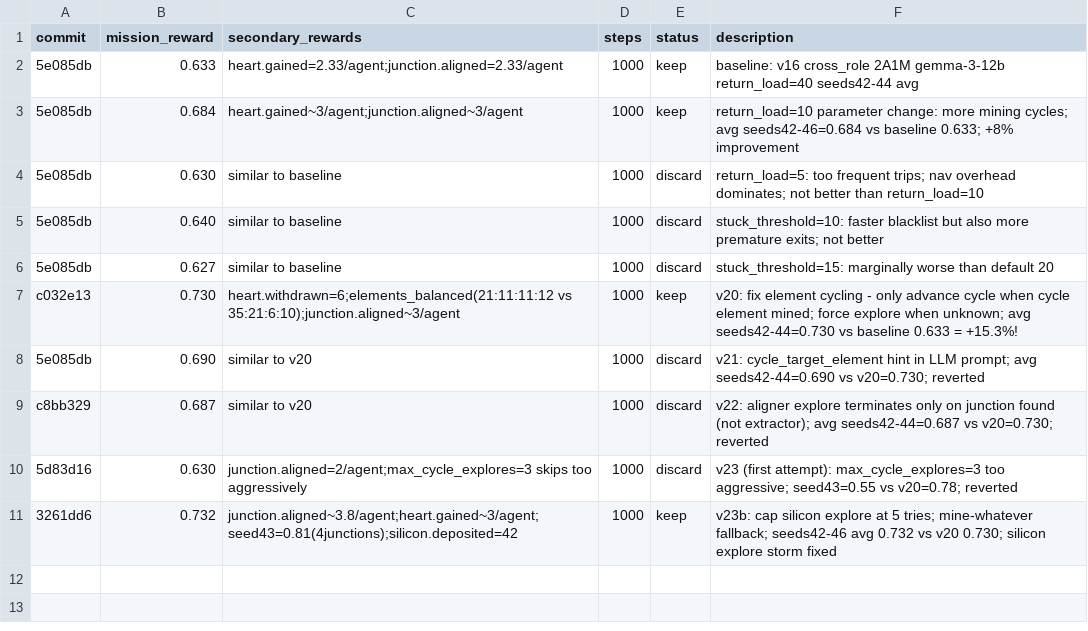
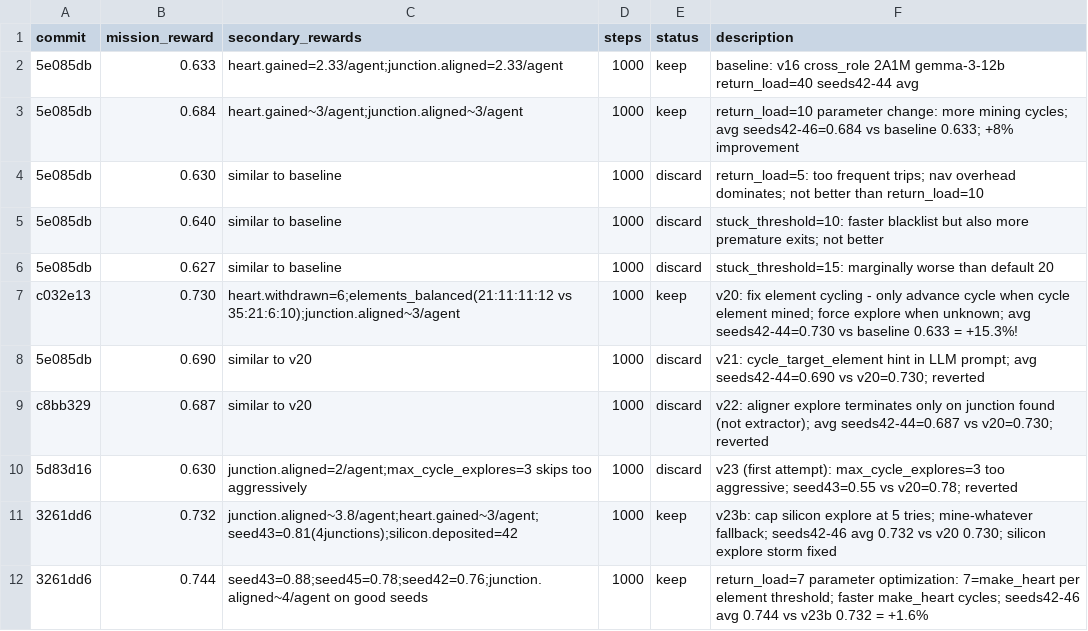
Before and after one commit to SolbiatiAlessandro/cogames, a TSV file: docs/results_autoresearch_issue-16-hub-depletion-awareness-v2.tsv, drawn as a sheet; the diff names each change by its address in the sheet, - before the commit and + after, or states it on an @@ line.

```diff
--- a/docs/results_autoresearch_issue-16-hub-depletion-awareness-v2.tsv
+++ b/docs/results_autoresearch_issue-16-hub-depletion-awareness-v2.tsv
+row 12: 3261dd6 | 0.744 | seed43=0.88;seed45=0.78;seed42=0.76;junction.aligned~4/agent on good seeds | 1000 | keep | return_load=7 parameter optimization: 7=make_heart per element threshold; faster make_heart cycles; seeds42-46 avg 0.744 vs v23b 0.732 = +1.6%
```
Also changed, not shown: 1 other file.
